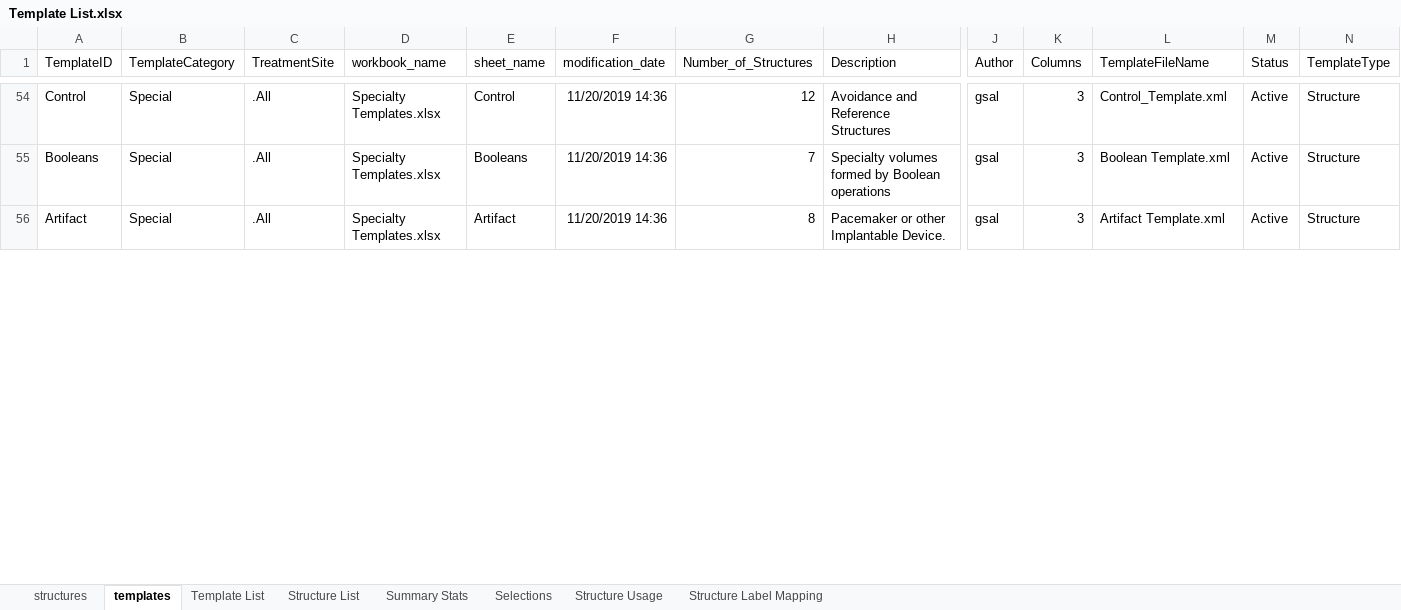
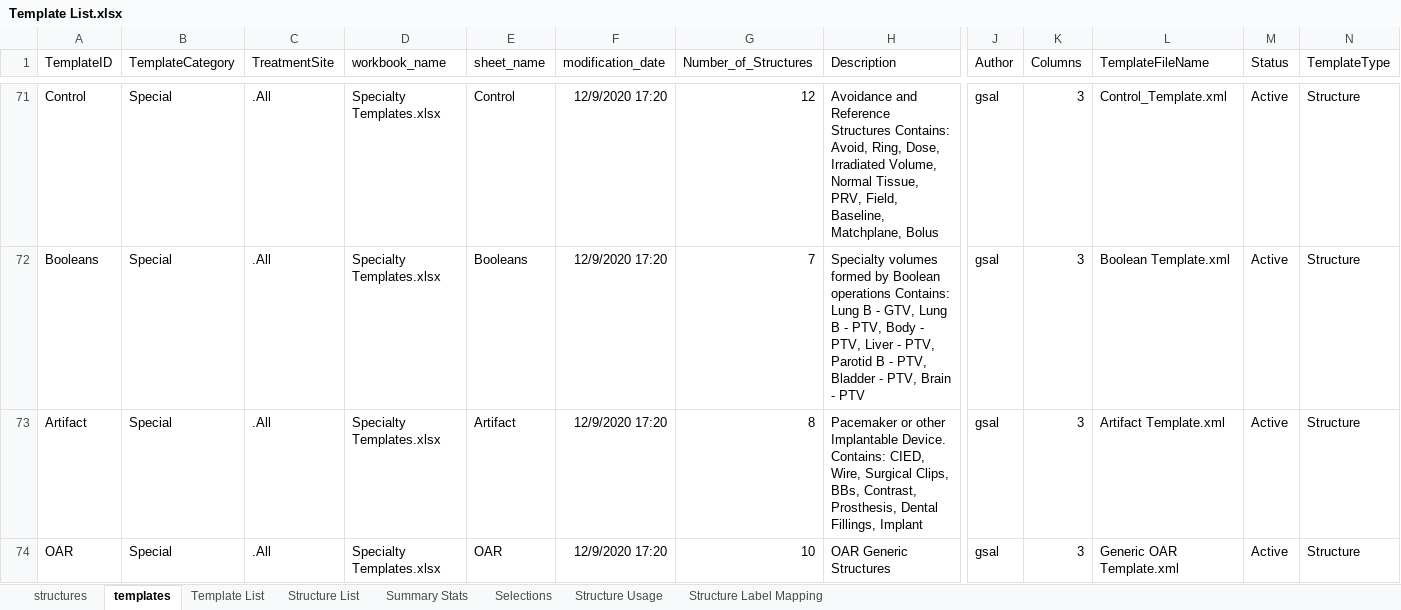
Before and after one commit to GregSal/Template-Management, an Excel workbook: External Beam Templates/Structure Templates/Template Spreadsheets/Template List.xlsx, sheet templates, drawn as a sheet; only a part is shown, gaps mark what is left out; values as stored, in another font and other column widths than the file's, no borders; addresses are those after the commit; rows hold the shown columns only; the diff covers the shown part only; the diff names each change by its address in the sheet, - before the commit and + after, or states it on an @@ line.

Commit message:
Heme Template Added

```diff
--- a/External Beam Templates/Structure Templates/Template Spreadsheets/Template List.xlsx (sheet templates)
+++ b/External Beam Templates/Structure Templates/Template Spreadsheets/Template List.xlsx (sheet templates)
-F71:F73 (modification_date): 11/20/2019 14:36
+F71:F73 (modification_date): 12/9/2020 17:20
-H71 (Description): …Reference Structures
+H71 (Description): …Reference Structures Contains: Avoid, Ring, Dose, Irradiated Volume, Normal Tissue, PRV, Field, Baseline, Matchplane, Bolus
-H72 (Description): …Boolean operations
+H72 (Description): …Boolean operations Contains: Lung B - GTV, Lung B - PTV, Body - PTV, Liver - PTV, Parotid B - PTV, Bladder - PTV, Brain - PTV
-H73 (Description): …Implantable Device.
+H73 (Description): …Implantable Device. Contains: CIED, Wire, Surgical Clips, BBs, Contrast, Prosthesis, Dental Fillings, Implant
+row 74: OAR | Special | .All | Specialty Templates.xlsx | OAR | 12/9/2020 17:20 | 10 | OAR Generic Structures | gsal | 3 | Generic OAR Template.xml | Active | Structure
```
Also changed, not shown: 28 added rows, 11 removed rows and 40 edited cells elsewhere in this sheet, sheet Structure List, sheet structures, sheet Structure Label Mapping, sheet Template List, sheet Structure Usage, sheet Summary Stats, External Beam Templates/Structure Templates/Template Spreadsheets/CNS Templates.xlsx, External Beam Templates/Structure Templates/Template Spreadsheets/Chest and Abdomen Templates.xlsx, 9 other files.
